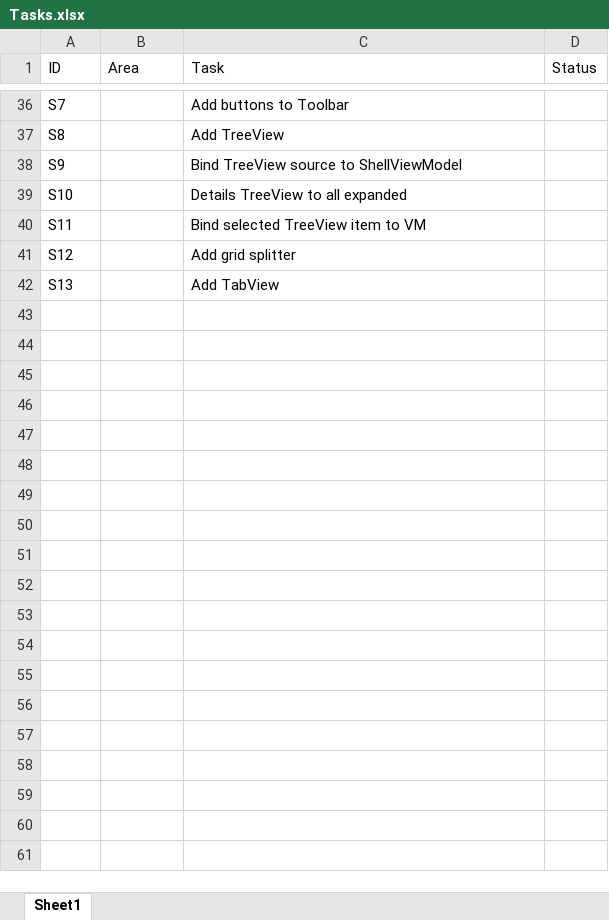
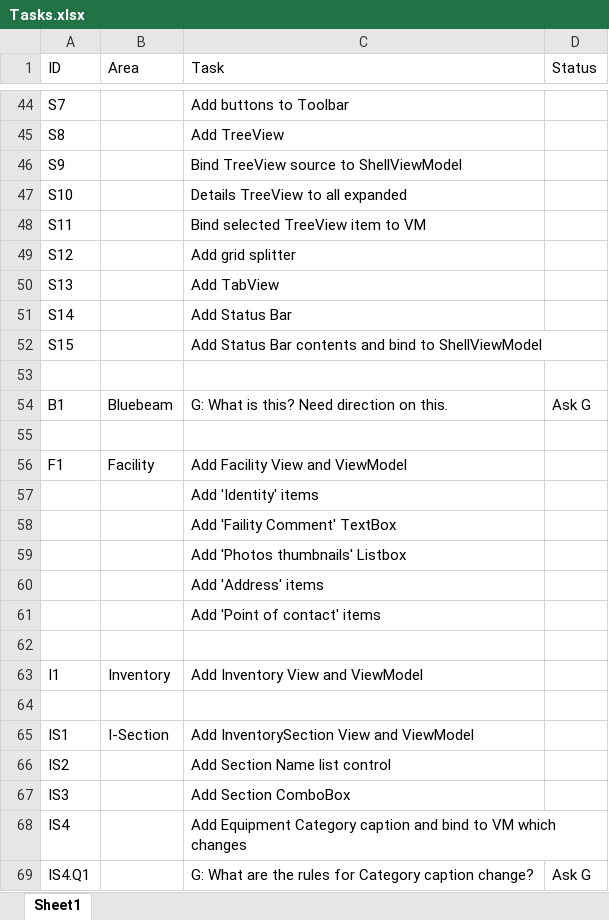
Before and after one commit to RichardHaggard/BDC, an Excel workbook: BDC_V1/BDC_V1/Documents/Tasks.xlsx, sheet Sheet1, drawn as a sheet; only a part is shown, gaps mark what is left out; values as stored, in another font and other column widths than the file's, no borders; the diff covers the shown part only; the diff names each change by its address in the sheet, - before the commit and + after, or states it on an @@ line.

Commit message:
Tasks: Update the tasks list

```diff
--- a/BDC_V1/BDC_V1/Documents/Tasks.xlsx (sheet Sheet1)
+++ b/BDC_V1/BDC_V1/Documents/Tasks.xlsx (sheet Sheet1)
+row 51: S14 |  | Add Status Bar
+row 52: S15 |  | Add Status Bar contents and bind to ShellViewModel
+row 53: (empty)
+row 54: B1 | Bluebeam | G: What is this? Need direction on this. | Ask G
+row 55: (empty)
+row 56: F1 | Facility | Add Facility View and ViewModel
+row 57:  |  | Add 'Identity' items
+row 58:  |  | Add 'Faility Comment' TextBox
+row 59:  |  | Add 'Photos thumbnails' Listbox
+row 60:  |  | Add 'Address' items
+row 61:  |  | Add 'Point of contact' items
+row 62: (empty)
+row 63: I1 | Inventory | Add Inventory View and ViewModel
+row 64: (empty)
+row 65: IS1 | I-Section | Add InventorySection View and ViewModel
+row 66: IS2 |  | Add Section Name list control
+row 67: IS3 |  | Add Section ComboBox
+row 68: IS4 |  | Add Equipment Category caption and bind to VM which changes
+row 69: IS4.Q1 |  | G: What are the rules for Category caption change? | Ask G
```
Also changed, not shown: 23 added rows elsewhere in this sheet.
